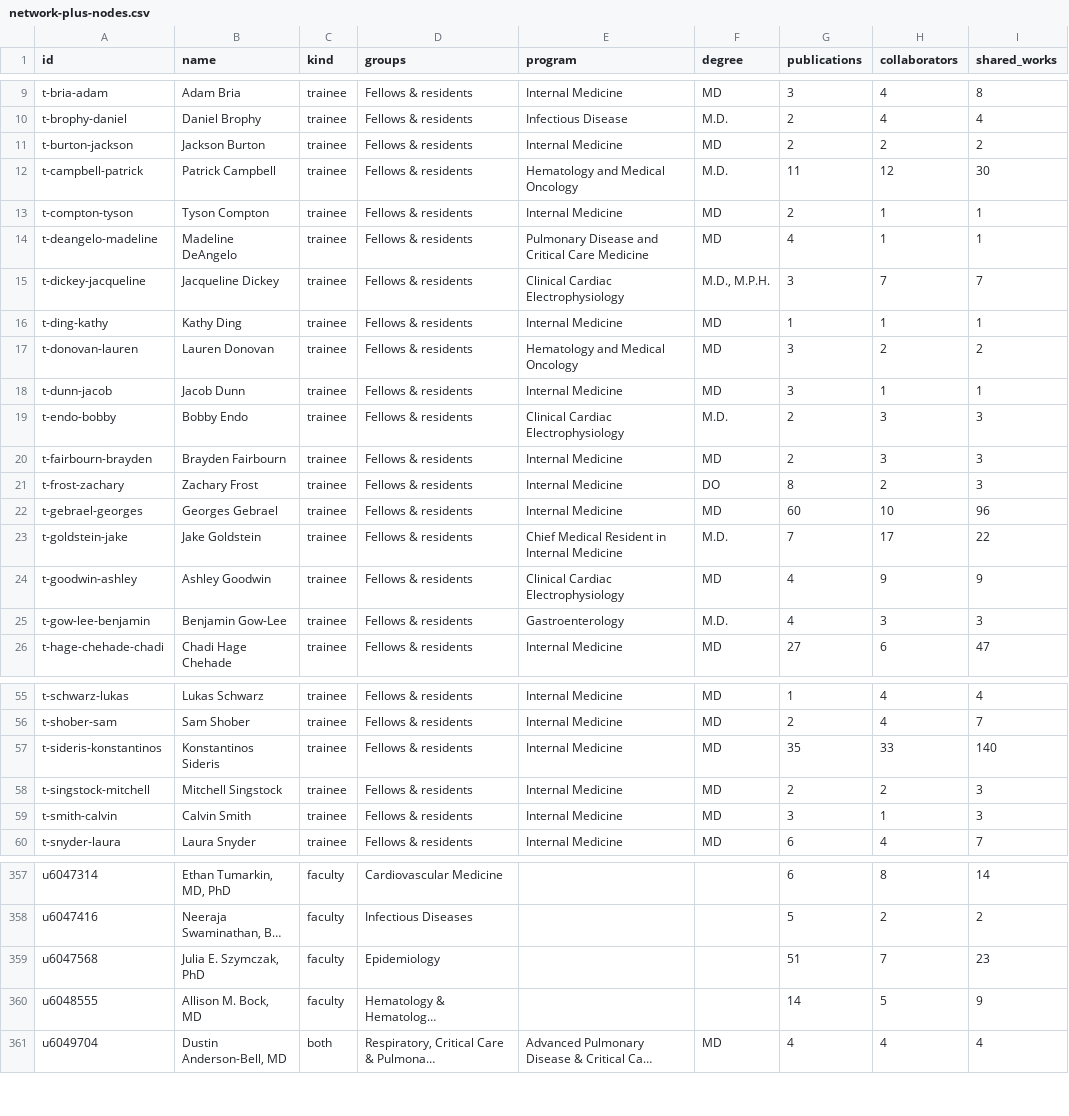
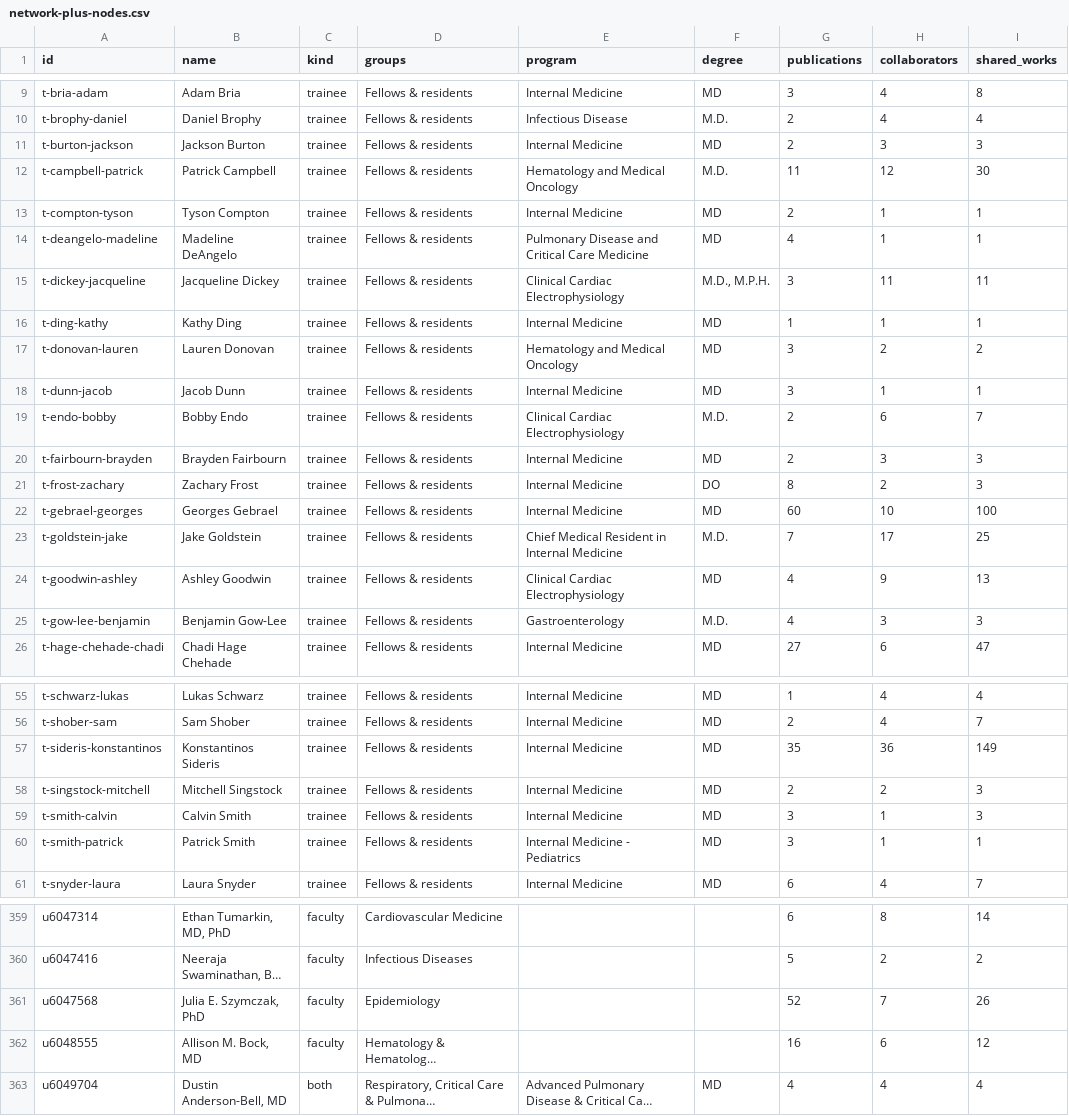
Before and after one commit to UofUEpiBio/doim-explorer, a CSV file: site/data/network-plus-nodes.csv, drawn as a sheet; only a part is shown, gaps mark what is left out; long unchanged cells end in …; addresses are those after the commit; the diff covers the shown part only; the diff names each change by its address in the sheet, - before the commit and + after, or states it on an @@ line.

```diff
--- a/site/data/network-plus-nodes.csv
+++ b/site/data/network-plus-nodes.csv
-H11 (collaborators): 2
+H11 (collaborators): 3
-I11 (shared_works): 2
+I11 (shared_works): 3
-H15 (collaborators): 7
+H15 (collaborators): 11
-I15 (shared_works): 7
+I15 (shared_works): 11
-H19 (collaborators): 3
+H19 (collaborators): 6
-I19 (shared_works): 3
+I19 (shared_works): 7
-I22 (shared_works): 96
+I22 (shared_works): 100
-I23 (shared_works): 22
+I23 (shared_works): 25
-I24 (shared_works): 9
+I24 (shared_works): 13
-H57 (collaborators): 33
+H57 (collaborators): 36
-I57 (shared_works): 140
+I57 (shared_works): 149
+row 60: t-smith-patrick | Patrick Smith | trainee | Fellows & residents | Internal Medicine - Pediatrics | MD | 3 | 1 | 1
-G361 (publications): 51
+G361 (publications): 52
-I361 (shared_works): 23
+I361 (shared_works): 26
-G362 (publications): 14
+G362 (publications): 16
-H362 (collaborators): 5
+H362 (collaborators): 6
-I362 (shared_works): 9
+I362 (shared_works): 12
```
Also changed, not shown: 1 added row and 167 edited cells elsewhere in this file, data/network-plus-edges.csv, data/network-plus-nodes.csv, 16 other files.
